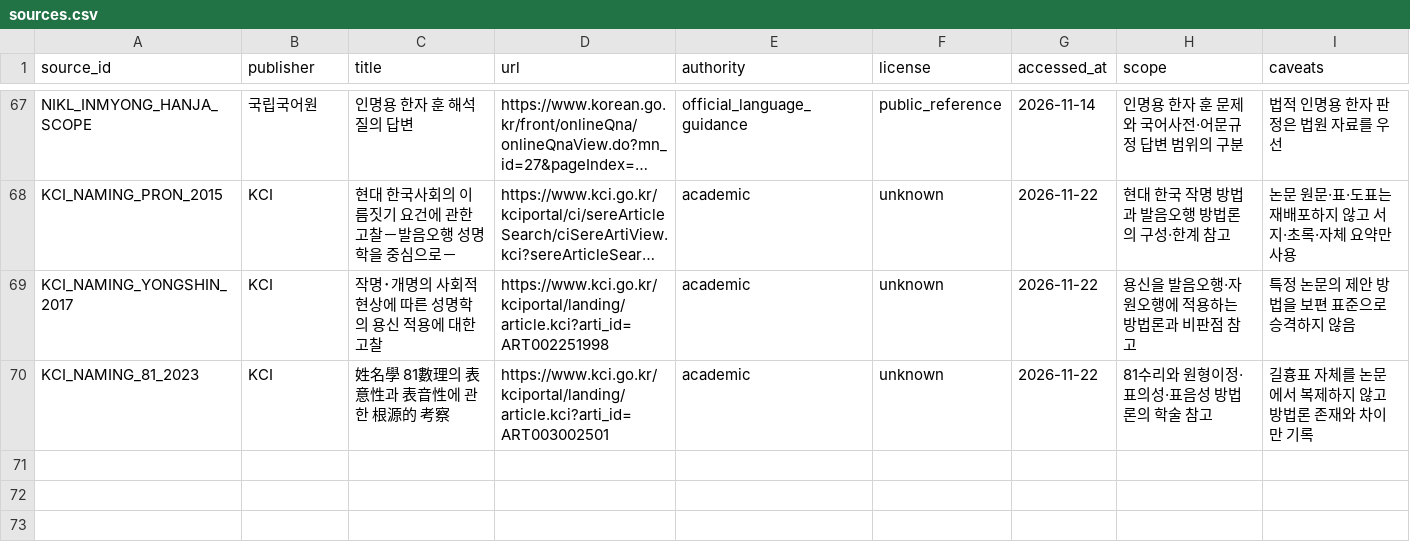
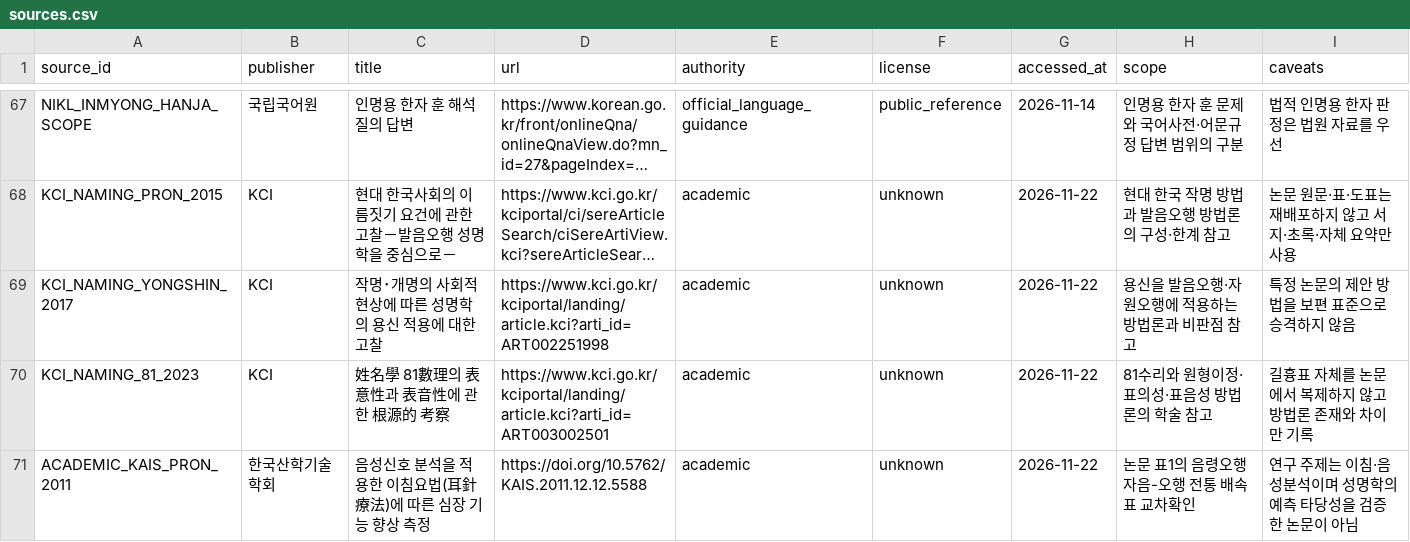
Before and after one commit to LUCKYBRIDGE/name, a CSV file: data/meta/sources.csv, drawn as a sheet; only a part is shown, gaps mark what is left out; long unchanged cells end in …; the diff names each change by its address in the sheet, - before the commit and + after, or states it on an @@ line.

Commit message:
sources: add academic pronunciation-five-elements table reference

```diff
--- a/data/meta/sources.csv
+++ b/data/meta/sources.csv
+row 71: ACADEMIC_KAIS_PRON_2011 | 한국산학기술학회 | 음성신호 분석을 적용한 이침요법(耳針療法)에 따른 심장 기능 향상 측정 | https://doi.org/10.5762/KAIS.2011.12.12.5588 | academic | unknown | 2026-11-22 | 논문 표1의 음령오행 자음-오행 전통 배속표 교차확인 | 연구 주제는 이침·음성분석이며 성명학의 예측 타당성을 검증한 논문이 아님
```
